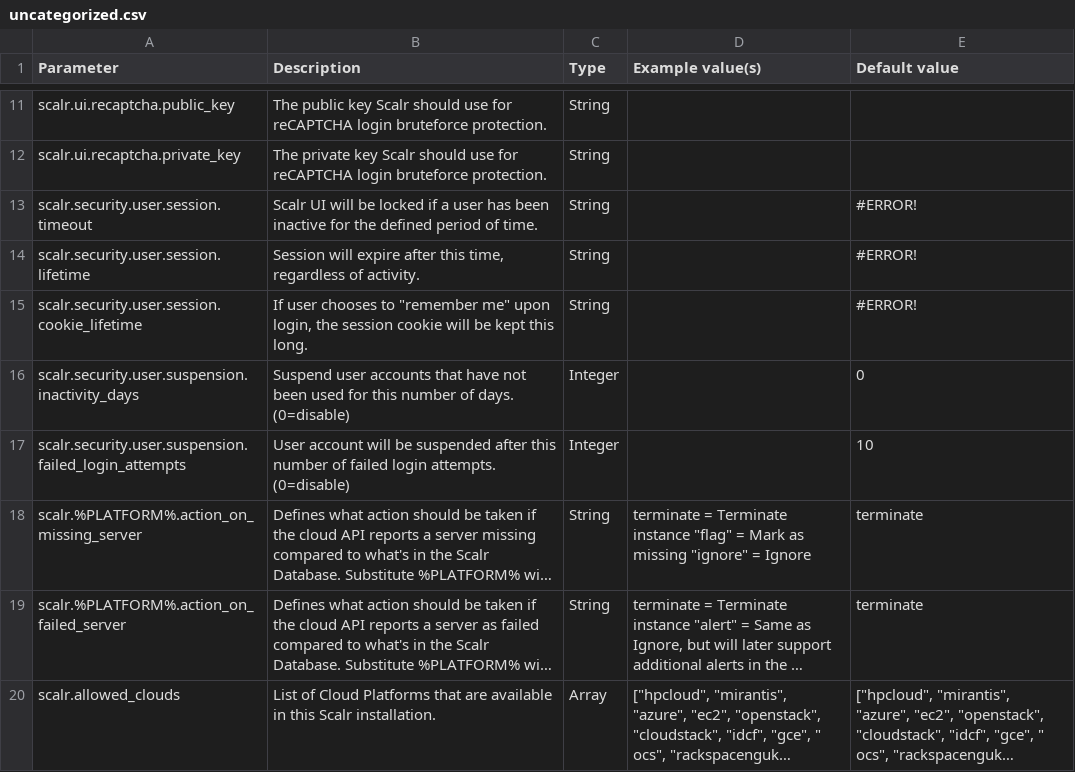
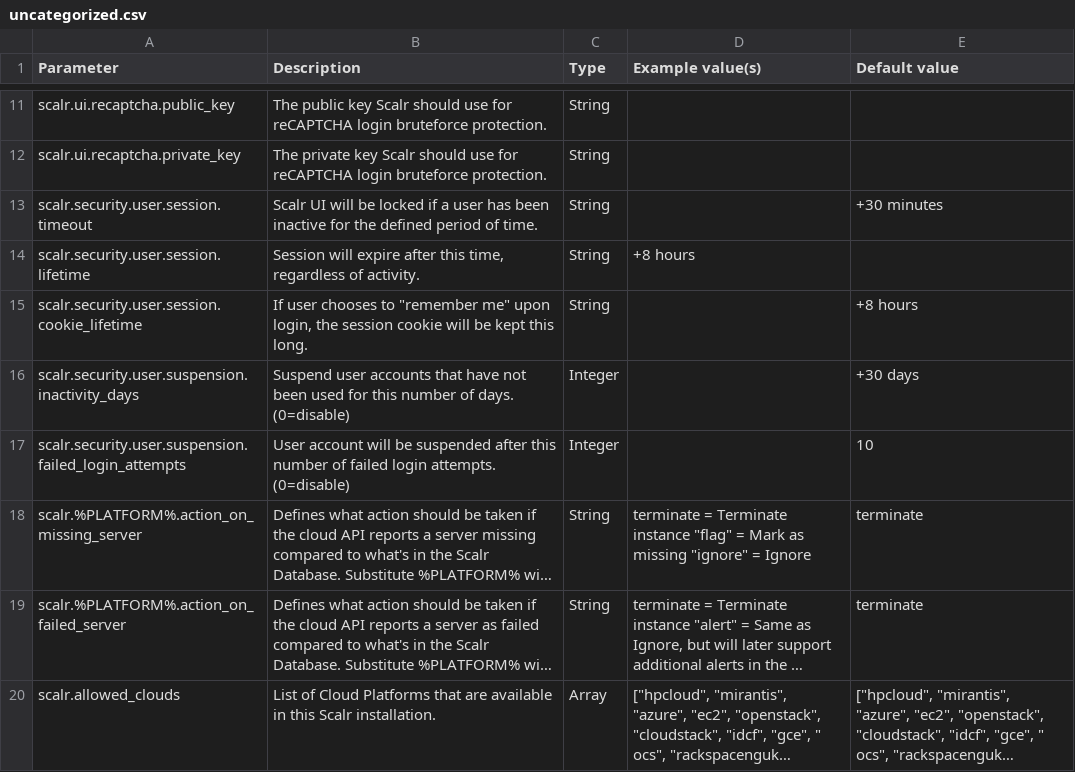
Before and after one commit to vijaybirru/documentation, a CSV file: install_guide/csv/uncategorized.csv, drawn as a sheet; only a part is shown, gaps mark what is left out; long unchanged cells end in ….

Commit message:
Fixed some errors on advanced config

```diff
--- a/install_guide/csv/uncategorized.csv
+++ b/install_guide/csv/uncategorized.csv
@@ -13,6 +13,6 @@ scalr.ui.recaptcha.public_key,The public key Scalr should use for reCAPTCHA logi
 scalr.ui.recaptcha.private_key,The private key Scalr should use for reCAPTCHA login bruteforce protection.,String,,
-scalr.security.user.session.timeout,Scalr UI will be locked if a user has been inactive for the defined period of time.,String,,#ERROR!
-scalr.security.user.session.lifetime,"Session will expire after this time, regardless of activity.",String,,#ERROR!
-scalr.security.user.session.cookie_lifetime,"If user chooses to ""remember me"" upon login, the session cookie will be kept this long.",String,,#ERROR!
-scalr.security.user.suspension. inactivity_days,Suspend user accounts that have not been used for this number of days. (0=disable),Integer,,0
+scalr.security.user.session.timeout,Scalr UI will be locked if a user has been inactive for the defined period of time.,String,,"+30 minutes"
+scalr.security.user.session.lifetime,"Session will expire after this time, regardless of activity.",String,"+8 hours"
+scalr.security.user.session.cookie_lifetime,"If user chooses to ""remember me"" upon login, the session cookie will be kept this long.",String,,"+8 hours"
+scalr.security.user.suspension. inactivity_days,Suspend user accounts that have not been used for this number of days. (0=disable),Integer,,"+30 days"
 scalr.security.user.suspension. failed_login_attempts,User account will be suspended after this number of failed login attempts. (0=disable),Integer,,10
```
Also changed, not shown: 3 other files.
